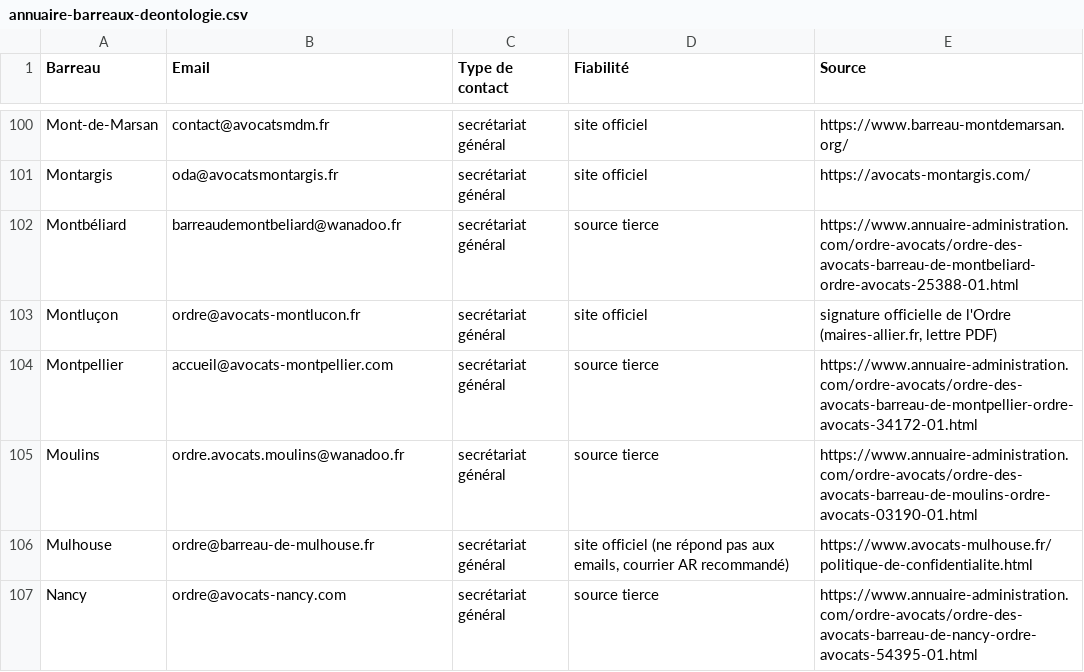
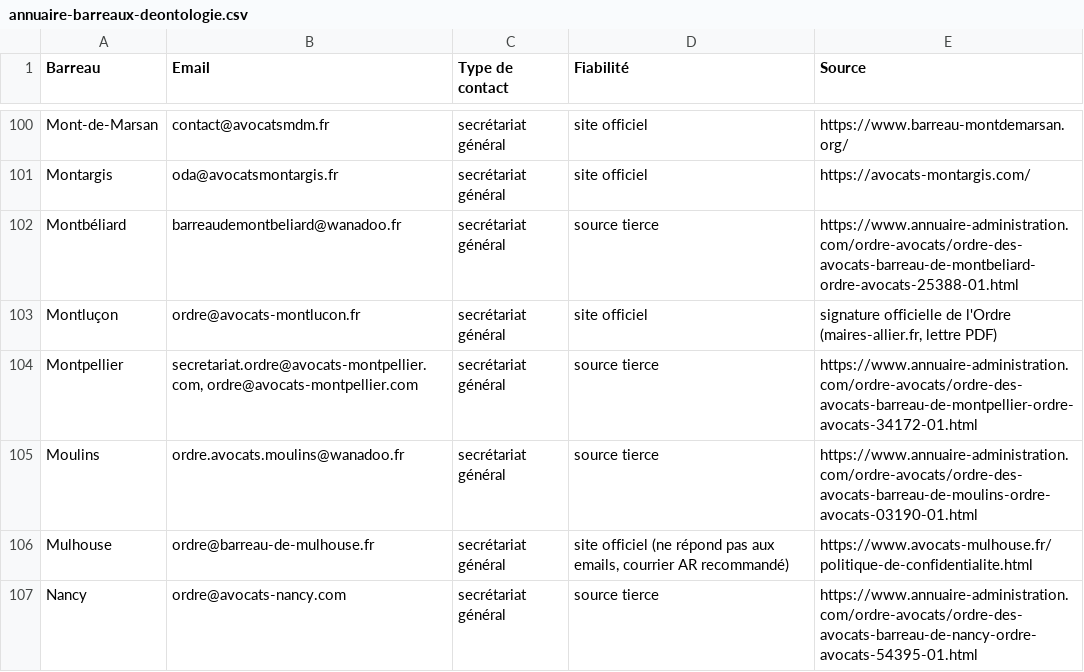
Before and after one commit to sleloutre-afk/theotter, a CSV file: public/downloads/annuaire-barreaux-deontologie.csv, drawn as a sheet; only a part is shown, gaps mark what is left out.

```diff
--- a/public/downloads/annuaire-barreaux-deontologie.csv
+++ b/public/downloads/annuaire-barreaux-deontologie.csv
@@ -103,3 +103,3 @@ Montbéliard;barreaudemontbeliard@wanadoo.fr;secrétariat général;source tierc
 Montluçon;ordre@avocats-montlucon.fr;secrétariat général;site officiel;signature officielle de l'Ordre (maires-allier.fr, lettre PDF)
-Montpellier;accueil@avocats-montpellier.com;secrétariat général;source tierce;https://www.annuaire-administration.com/ordre-avocats/ordre-des-avocats-barreau-de-montpellier-ordre-avocats-34172-01.html
+Montpellier;secretariat.ordre@avocats-montpellier.com, ordre@avocats-montpellier.com;secrétariat général;source tierce;https://www.annuaire-administration.com/ordre-avocats/ordre-des-avocats-barreau-de-montpellier-ordre-avocats-34172-01.html
 Moulins;ordre.avocats.moulins@wanadoo.fr;secrétariat général;source tierce;https://www.annuaire-administration.com/ordre-avocats/ordre-des-avocats-barreau-de-moulins-ordre-avocats-03190-01.html
```
Also changed, not shown: 4 other files.
